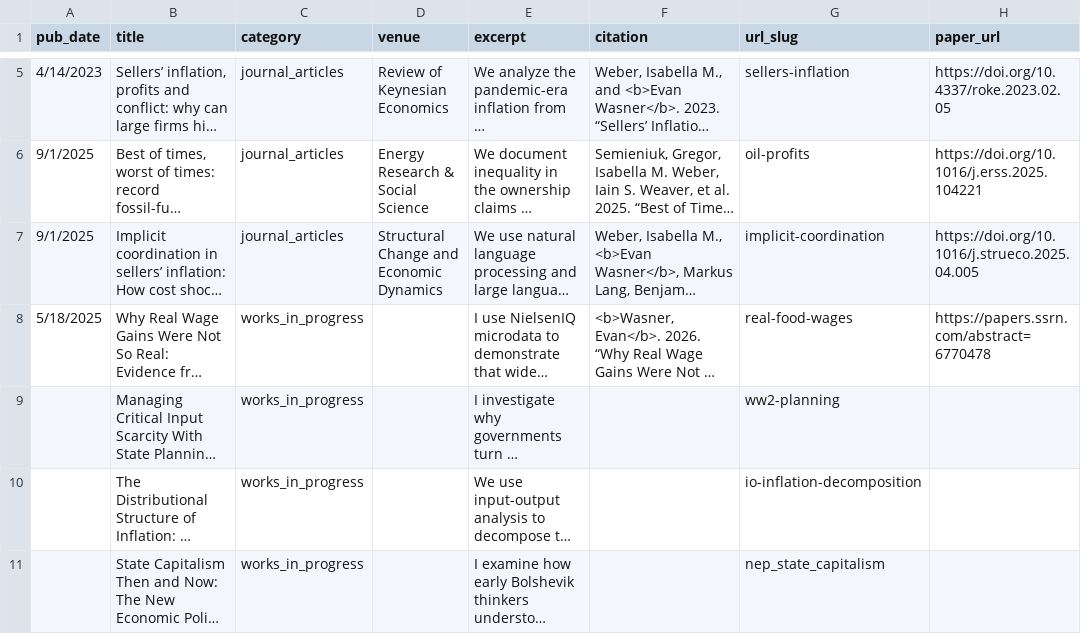
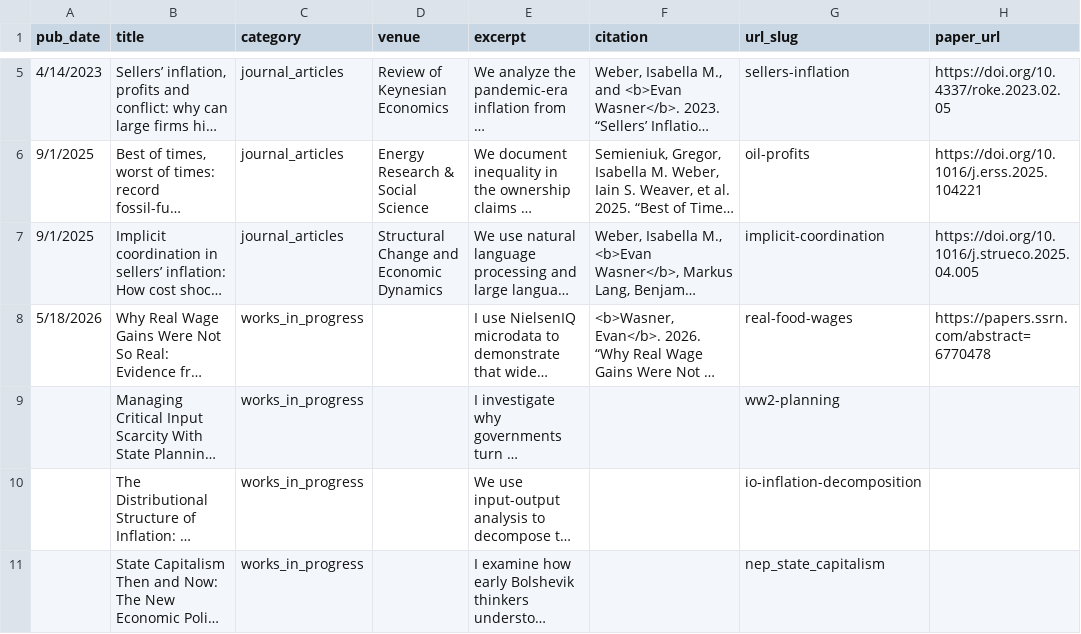
Before and after one commit to ewasner/ewasner.github.io, a CSV file: markdown_generator/publications.csv, drawn as a sheet; only a part is shown, gaps mark what is left out; long unchanged cells end in …; the diff names each change by its address in the sheet, - before the commit and + after, or states it on an @@ line.

Commit message:
Trying to get real wages paper to list first

```diff
--- a/markdown_generator/publications.csv
+++ b/markdown_generator/publications.csv
-A8 (pub_date): 5/18/2025
+A8 (pub_date): 5/18/2026
```
Also changed, not shown: 5 other files.
